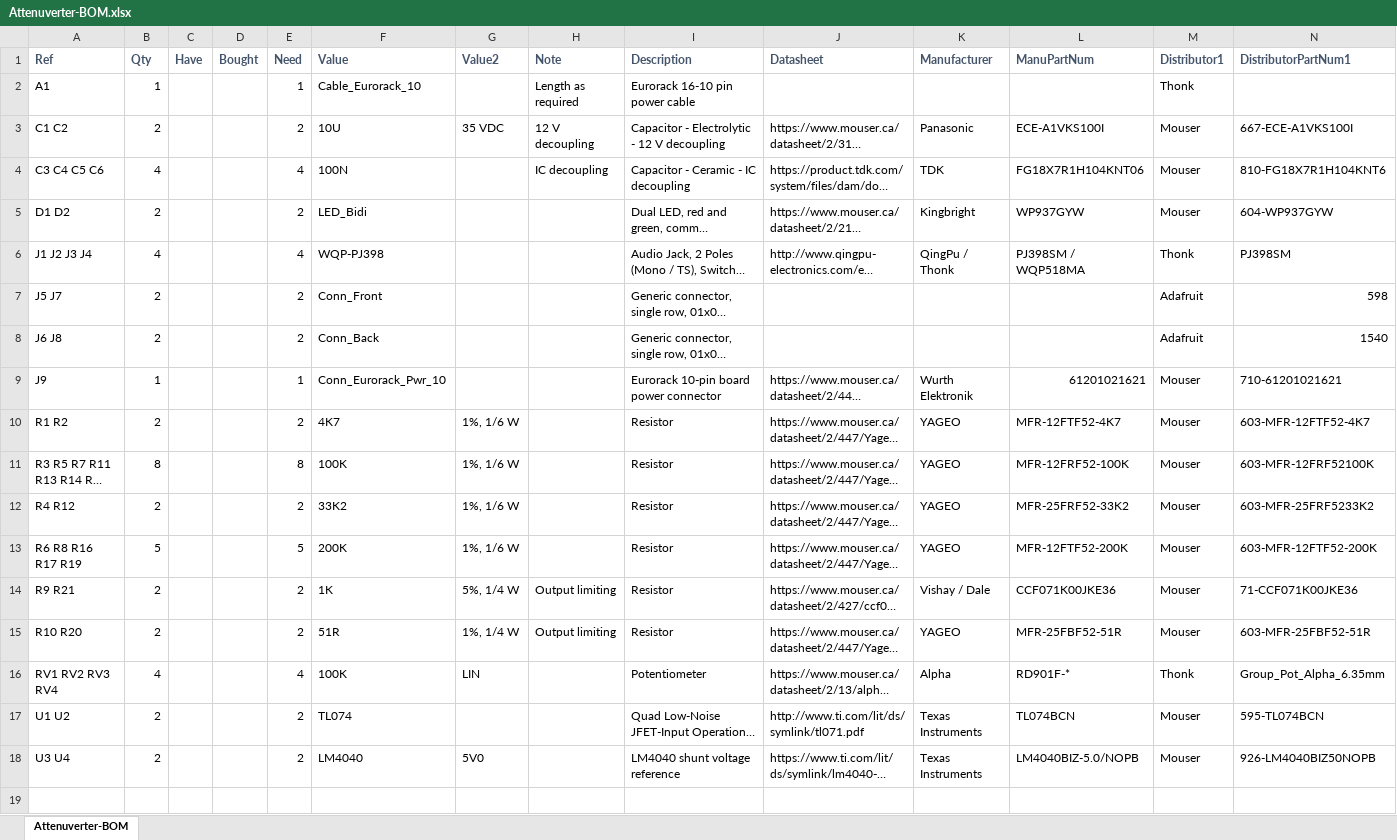
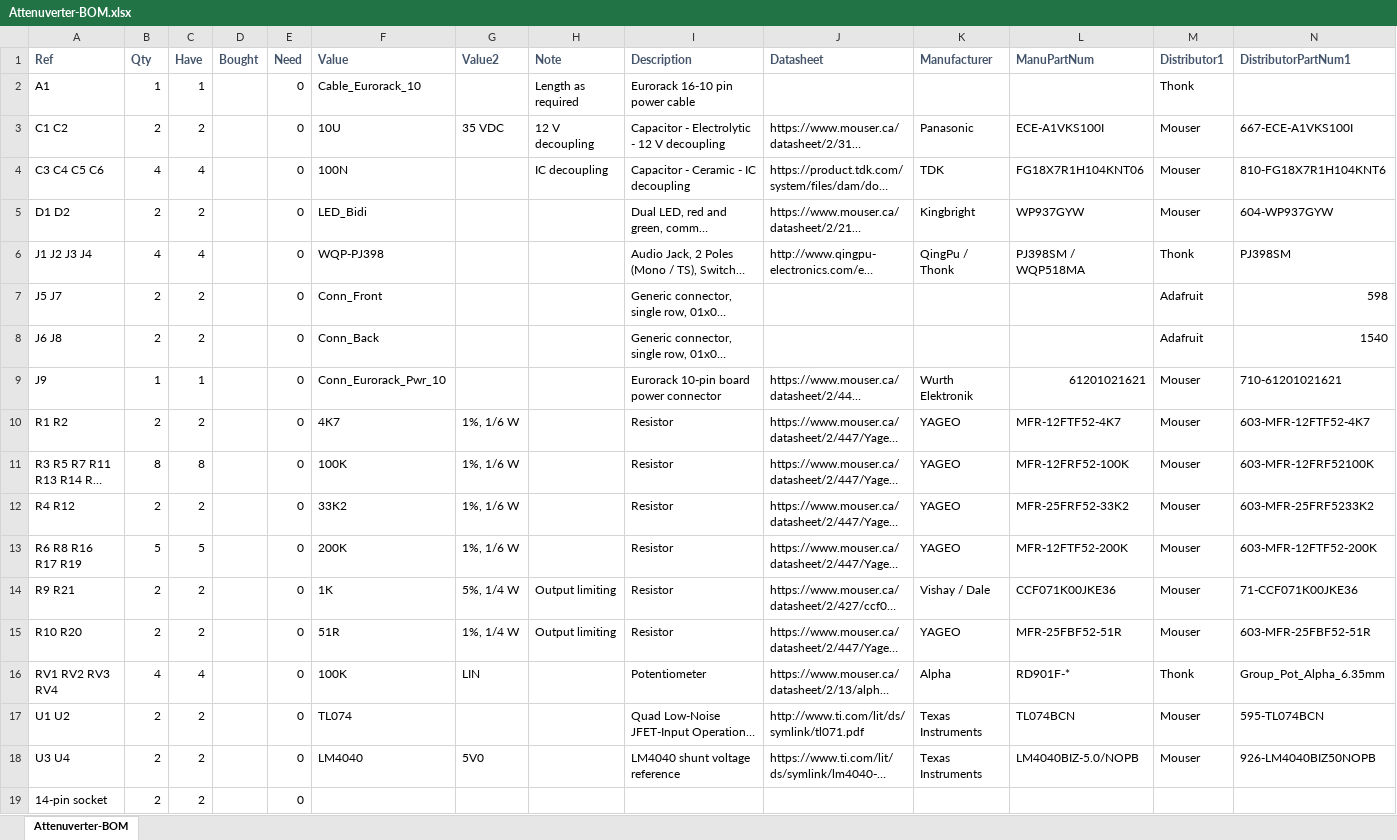
Before and after one commit to Len42/Synth, an Excel workbook: modules/Attenuverter/Attenuverter-BOM.xlsx, sheet Attenuverter-BOM, drawn as a sheet; only a part is shown; long unchanged cells end in …; values as stored, in another font and other column widths than the file's, no borders; conditional formats not drawn; rows hold the shown columns only; the diff names each change by its address in the sheet, - before the commit and + after, or states it on an @@ line.

Commit message:
Attenuverter - BOM

```diff
--- a/modules/Attenuverter/Attenuverter-BOM.xlsx (sheet Attenuverter-BOM)
+++ b/modules/Attenuverter/Attenuverter-BOM.xlsx (sheet Attenuverter-BOM)
-C2 (Have): (empty)
+C2 (Have): 1
-E2 (Need): 1
+E2 (Need): 0
-C3 (Have): (empty)
+C3 (Have): 2
-E3 (Need): 2
+E3 (Need): 0
-C4 (Have): (empty)
+C4 (Have): 4
-E4 (Need): 4
+E4 (Need): 0
-C5 (Have): (empty)
+C5 (Have): 2
-E5 (Need): 2
+E5 (Need): 0
-C6 (Have): (empty)
+C6 (Have): 4
-E6 (Need): 4
+E6 (Need): 0
-C7:C8 (Have): (empty)
+C7:C8 (Have): 2
-E7:E8 (Need): 2
+E7:E8 (Need): 0
-C9 (Have): (empty)
+C9 (Have): 1
-E9 (Need): 1
+E9 (Need): 0
-C10 (Have): (empty)
+C10 (Have): 2
-E10 (Need): 2
+E10 (Need): 0
-C11 (Have): (empty)
+C11 (Have): 8
-E11 (Need): 8
+E11 (Need): 0
-C12 (Have): (empty)
+C12 (Have): 2
-E12 (Need): 2
+E12 (Need): 0
-C13 (Have): (empty)
+C13 (Have): 5
-E13 (Need): 5
+E13 (Need): 0
-C14:C15 (Have): (empty)
+C14:C15 (Have): 2
-E14:E15 (Need): 2
+E14:E15 (Need): 0
-C16 (Have): (empty)
+C16 (Have): 4
-E16 (Need): 4
+E16 (Need): 0
-C17:C18 (Have): (empty)
+C17:C18 (Have): 2
-E17:E18 (Need): 2
+E17:E18 (Need): 0
+row 19: 14-pin socket | 2 | 2 |  | 0
```
